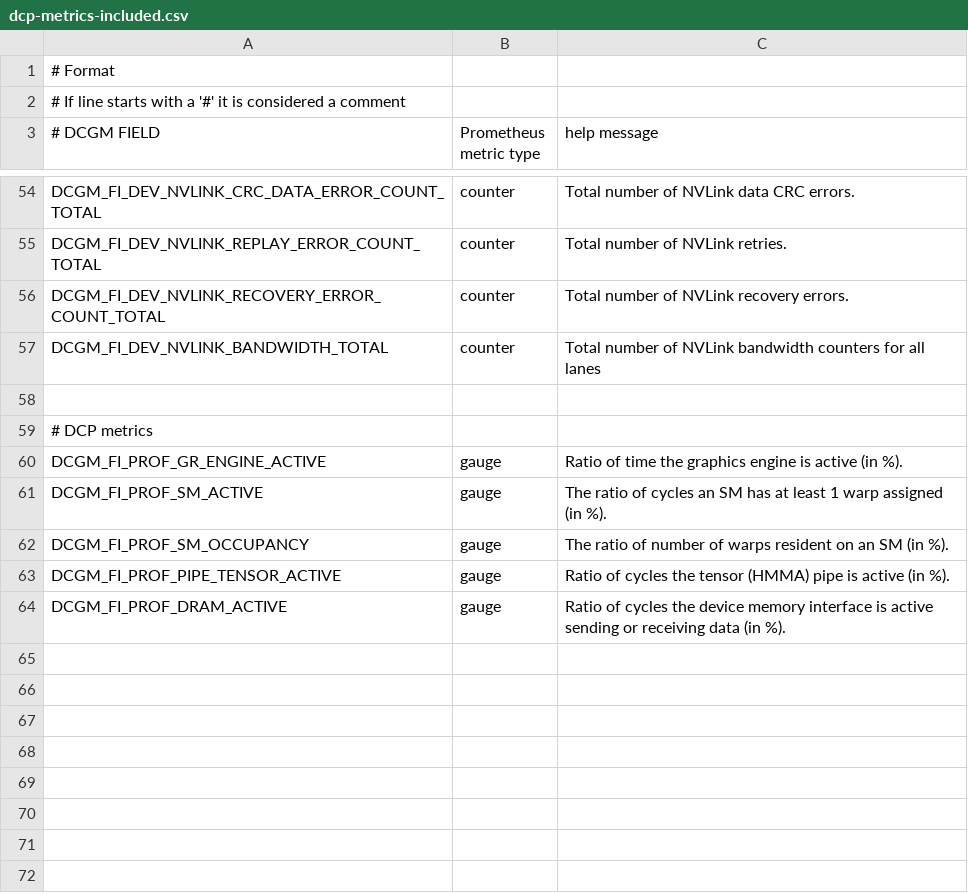
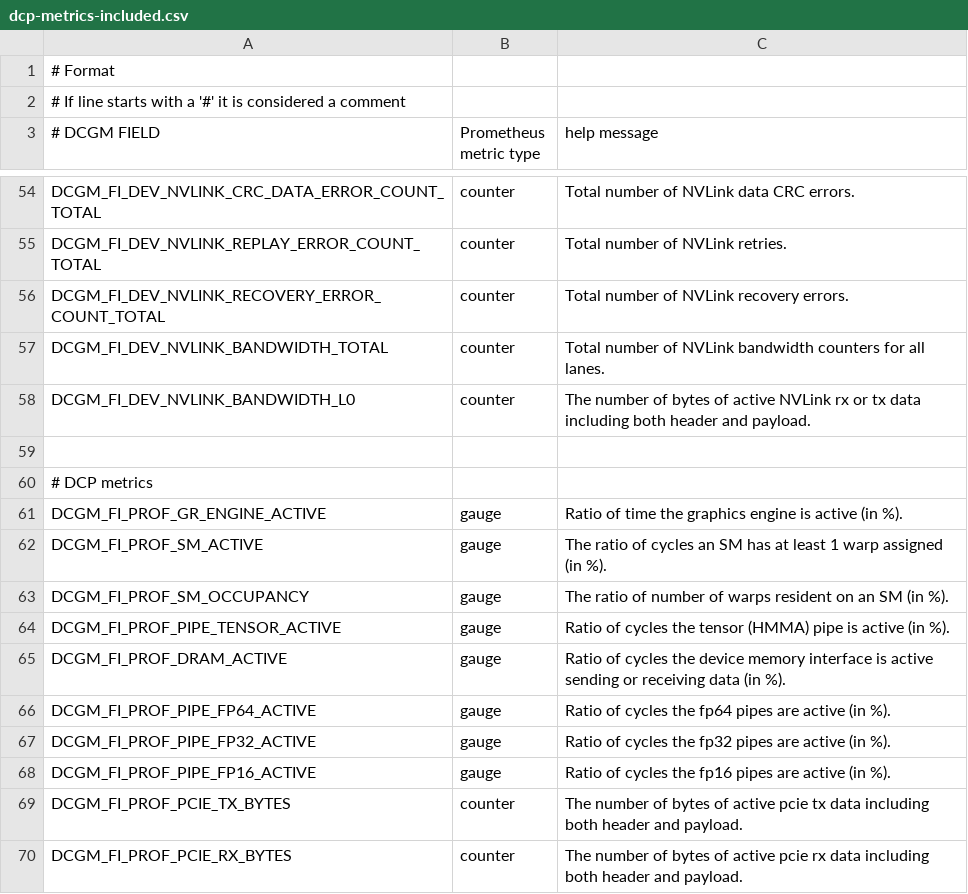
Before and after one commit to NVIDIA/gpu-monitoring-tools, a CSV file: etc/dcgm-exporter/dcp-metrics-included.csv, drawn as a sheet; only a part is shown, gaps mark what is left out.

Commit message:
Update dcgm-exporter to 2.1.0-rc.2
Changelog:
1. Build Ubuntu 20.04 images
2. Update dcp-metrics-included.csv to include all profiling fields
3. Update Helm chart - chart now deploys DCP metrics by default and can be configured during Helm install to exclude
4. Reconfigure the default Grafana dashboard

Fix indentation typo in dcgm-exporter.yaml

```diff
--- a/etc/dcgm-exporter/dcp-metrics-included.csv
+++ b/etc/dcgm-exporter/dcp-metrics-included.csv
@@ -56,3 +56,4 @@ DCGM_FI_DEV_NVLINK_REPLAY_ERROR_COUNT_TOTAL,   counter, Total number of NVLink r
 DCGM_FI_DEV_NVLINK_RECOVERY_ERROR_COUNT_TOTAL, counter, Total number of NVLink recovery errors.
-DCGM_FI_DEV_NVLINK_BANDWIDTH_TOTAL,            counter, Total number of NVLink bandwidth counters for all lanes
+DCGM_FI_DEV_NVLINK_BANDWIDTH_TOTAL,            counter, Total number of NVLink bandwidth counters for all lanes.
+DCGM_FI_DEV_NVLINK_BANDWIDTH_L0,               counter, The number of bytes of active NVLink rx or tx data including both header and payload.
 
@@ -64 +65,6 @@ DCGM_FI_PROF_PIPE_TENSOR_ACTIVE, gauge, Ratio of cycles the tensor (HMMA) pipe i
 DCGM_FI_PROF_DRAM_ACTIVE,        gauge, Ratio of cycles the device memory interface is active sending or receiving data (in %).
+DCGM_FI_PROF_PIPE_FP64_ACTIVE,   gauge, Ratio of cycles the fp64 pipes are active (in %).
+DCGM_FI_PROF_PIPE_FP32_ACTIVE,   gauge, Ratio of cycles the fp32 pipes are active (in %).
+DCGM_FI_PROF_PIPE_FP16_ACTIVE,   gauge, Ratio of cycles the fp16 pipes are active (in %).
+DCGM_FI_PROF_PCIE_TX_BYTES,      counter, The number of bytes of active pcie tx data including both header and payload.
+DCGM_FI_PROF_PCIE_RX_BYTES,      counter, The number of bytes of active pcie rx data including both header and payload.
```
Also changed, not shown: 8 other files.
